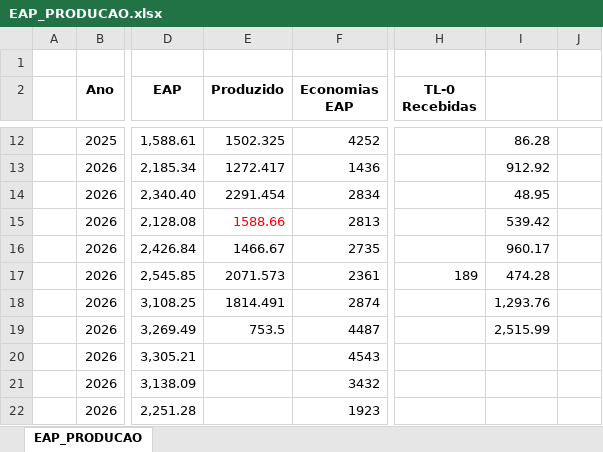
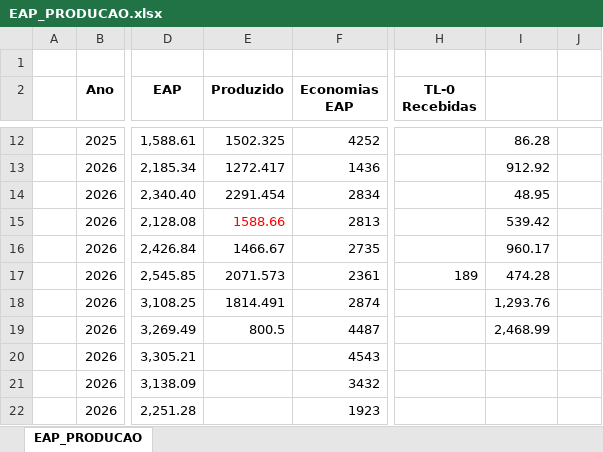
Before and after one commit to integra6a-star/dashboard-obras, an Excel workbook: EAP_PRODUCAO.xlsx, sheet EAP_PRODUCAO, drawn as a sheet; only a part is shown, gaps mark what is left out; values as stored, in another font and other column widths than the file's, no borders; conditional formats not drawn; the diff names each change by its address in the sheet, - before the commit and + after, or states it on an @@ line.

```diff
--- a/EAP_PRODUCAO.xlsx (sheet EAP_PRODUCAO)
+++ b/EAP_PRODUCAO.xlsx (sheet EAP_PRODUCAO)
-E19 (Produzido): 753.5
+E19 (Produzido): 800.5
-I19: 2,515.99
+I19: 2,468.99
```
Also changed, not shown: BASE_DASH_EXTENSAO_POWERBI.xlsx, docs/BASE_DASH_EXTENSAO_POWERBI.xlsx, 13 other files.
